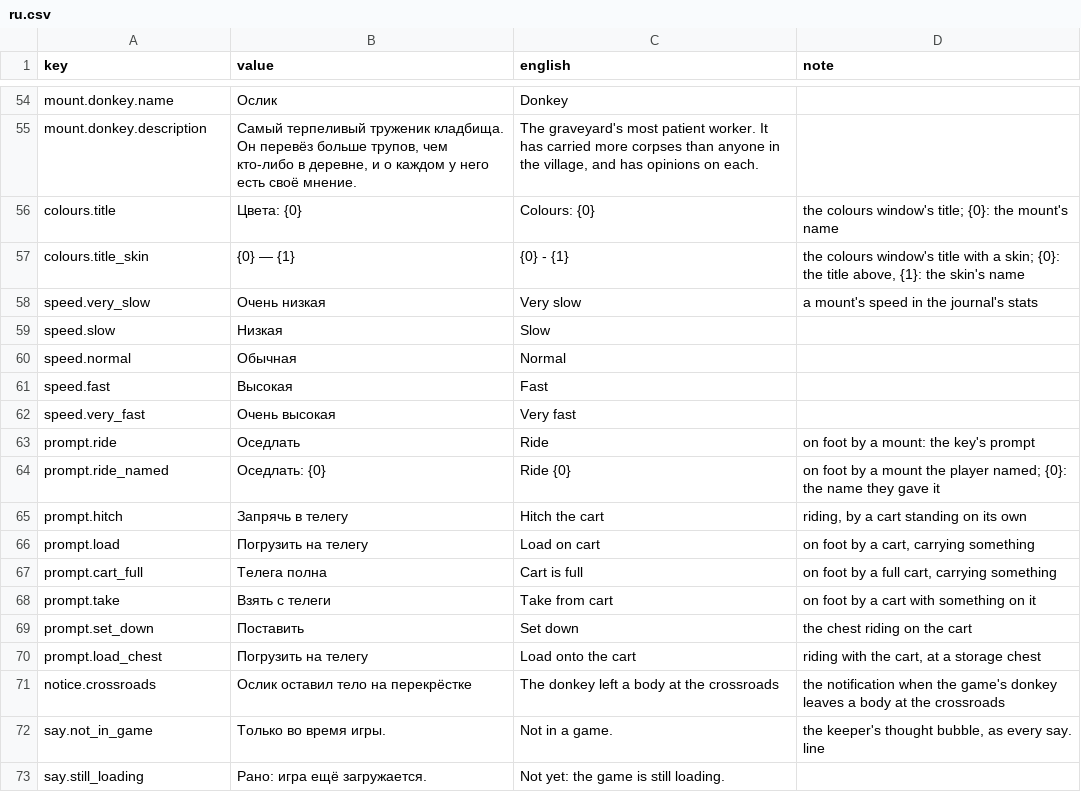
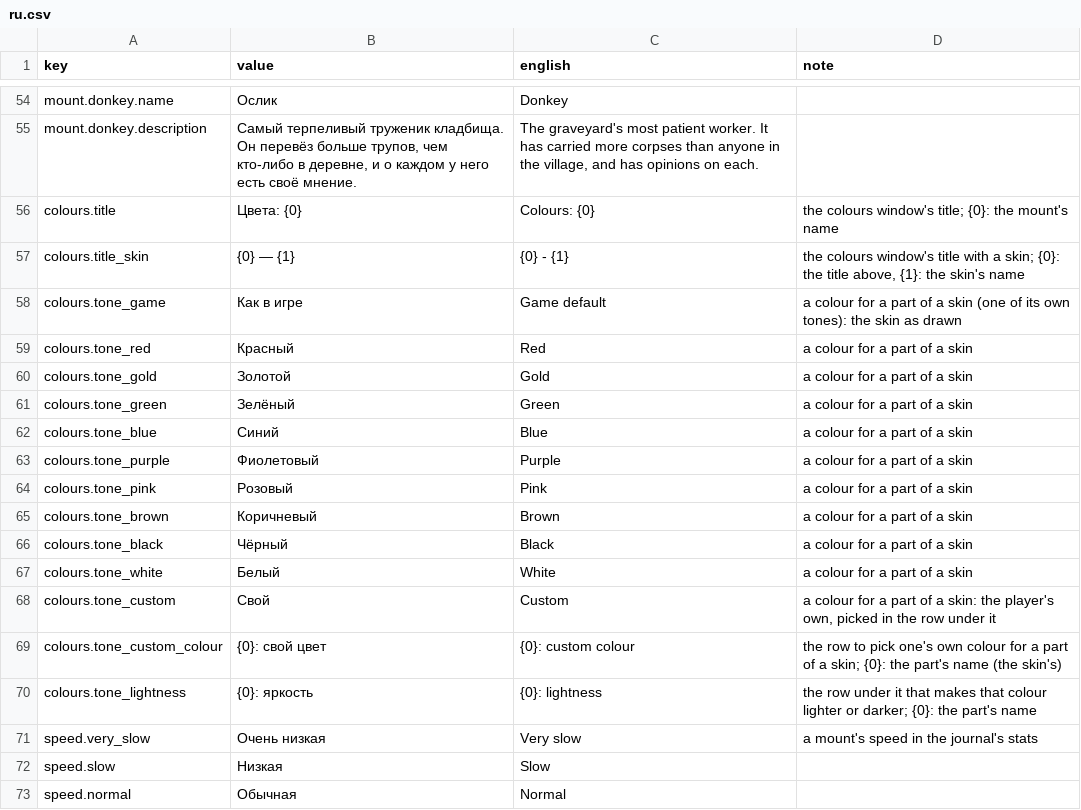
Before and after one commit to dreasgrech/GK2DonkeyAPI, a CSV file: src/GK2DonkeyAPI/Languages/ru.csv, drawn as a sheet; only a part is shown, gaps mark what is left out; the shorter side is filled out with more unchanged rows; the diff names each change by its address in the sheet, - before the commit and + after, or states it on an @@ line.

Commit message:
first draft of the multi tone skin system

```diff
--- a/src/GK2DonkeyAPI/Languages/ru.csv
+++ b/src/GK2DonkeyAPI/Languages/ru.csv
+row 58: colours.tone_game | Как в игре | Game default | a colour for a part of a skin (one of its own tones): the skin as drawn
+row 59: colours.tone_red | Красный | Red | a colour for a part of a skin
+row 60: colours.tone_gold | Золотой | Gold | a colour for a part of a skin
+row 61: colours.tone_green | Зелёный | Green | a colour for a part of a skin
+row 62: colours.tone_blue | Синий | Blue | a colour for a part of a skin
+row 63: colours.tone_purple | Фиолетовый | Purple | a colour for a part of a skin
+row 64: colours.tone_pink | Розовый | Pink | a colour for a part of a skin
+row 65: colours.tone_brown | Коричневый | Brown | a colour for a part of a skin
+row 66: colours.tone_black | Чёрный | Black | a colour for a part of a skin
+row 67: colours.tone_white | Белый | White | a colour for a part of a skin
+row 68: colours.tone_custom | Свой | Custom | a colour for a part of a skin: the player's own, picked in the row under it
+row 69: colours.tone_custom_colour | {0}: свой цвет | {0}: custom colour | the row to pick one's own colour for a part of a skin; {0}: the part's name (the skin's)
+row 70: colours.tone_lightness | {0}: яркость | {0}: lightness | the row under it that makes that colour lighter or darker; {0}: the part's name
```
Also changed, not shown: src/GK2DonkeyAPI/Languages/es.csv, src/GK2DonkeyAPI/Languages/fr.csv, 37 other files.
